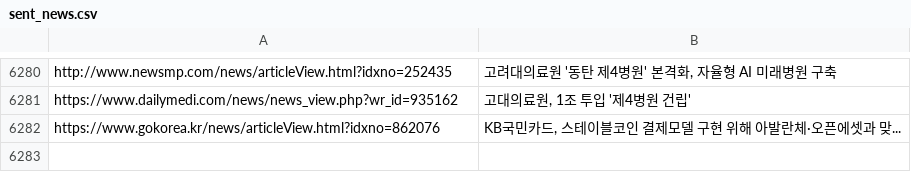
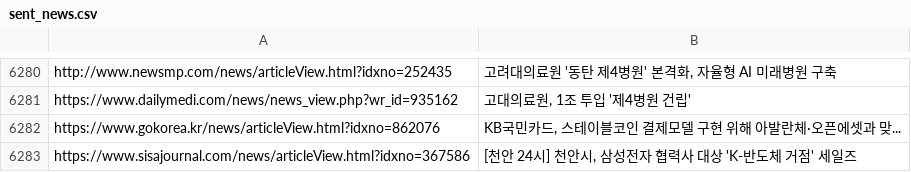
Before and after one commit to dhlee13147-lang/my-news-bot, a CSV file: sent_news.csv, drawn as a sheet; only a part is shown, gaps mark what is left out; the diff names each change by its address in the sheet, - before the commit and + after, or states it on an @@ line.

```diff
--- a/sent_news.csv
+++ b/sent_news.csv
+row 6283: https://www.sisajournal.com/news/articleView.html?idxno=367586 | [천안 24시] 천안시, 삼성전자 협력사 대상 'K-반도체 거점' 세일즈
```
